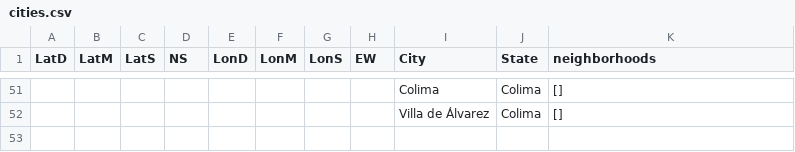
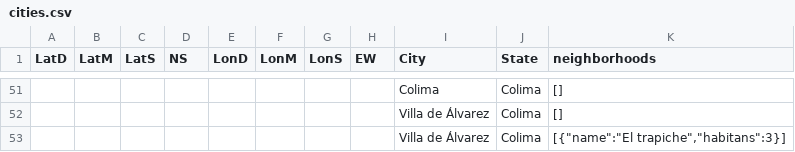
Before and after one commit to ricvillagrana/csv-training, a CSV file: cities.csv, drawn as a sheet; only a part is shown, gaps mark what is left out.

Commit message:
fix: store actual data instead of neighborhood instance

```diff
--- a/cities.csv
+++ b/cities.csv
@@ -52 +52,2 @@ LatD,LatM,LatS,NS,LonD,LonM,LonS,EW,City,State,neighborhoods
 ,,,,,,,,Villa de Álvarez,Colima,[]
+,,,,,,,,Villa de Álvarez,Colima,"[{""name"":""El trapiche"",""habitans"":3}]"
```
Also changed, not shown: 4 other files.
